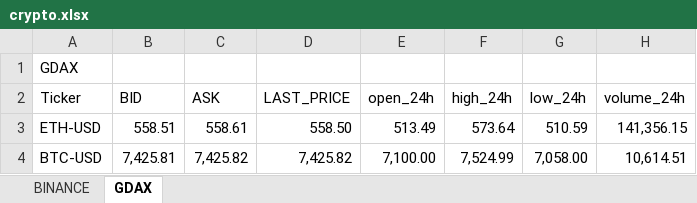
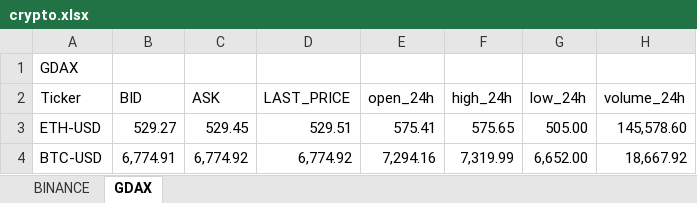
Before and after one commit to itsff/crypto-rtd, an Excel workbook: doc/crypto.xlsx, sheet GDAX, drawn as a sheet; values as stored, in another font and other column widths than the file's, no borders; table styles not drawn; the diff names each change by its address in the sheet, - before the commit and + after, or states it on an @@ line.

```diff
--- a/doc/crypto.xlsx (sheet GDAX)
+++ b/doc/crypto.xlsx (sheet GDAX)
-B3 (BID): 558.51
+B3 (BID): 529.27
-C3 (ASK): 558.61
+C3 (ASK): 529.45
-D3 (LAST_PRICE): 558.50
+D3 (LAST_PRICE): 529.51
-E3 (open_24h): 513.49
+E3 (open_24h): 575.41
-F3 (high_24h): 573.64
+F3 (high_24h): 575.65
-G3 (low_24h): 510.59
+G3 (low_24h): 505.00
-H3 (volume_24h): 141,356.15
+H3 (volume_24h): 145,578.60
-B4 (BID): 7,425.81
+B4 (BID): 6,774.91
-C4 (ASK): 7,425.82
+C4 (ASK): 6,774.92
-D4 (LAST_PRICE): 7,425.82
+D4 (LAST_PRICE): 6,774.92
-E4 (open_24h): 7,100.00
+E4 (open_24h): 7,294.16
-F4 (high_24h): 7,524.99
+F4 (high_24h): 7,319.99
-G4 (low_24h): 7,058.00
+G4 (low_24h): 6,652.00
-H4 (volume_24h): 10,614.51
+H4 (volume_24h): 18,667.92
```
Also changed, not shown: sheet BINANCE, formulas that keep their value, 2 other files.
